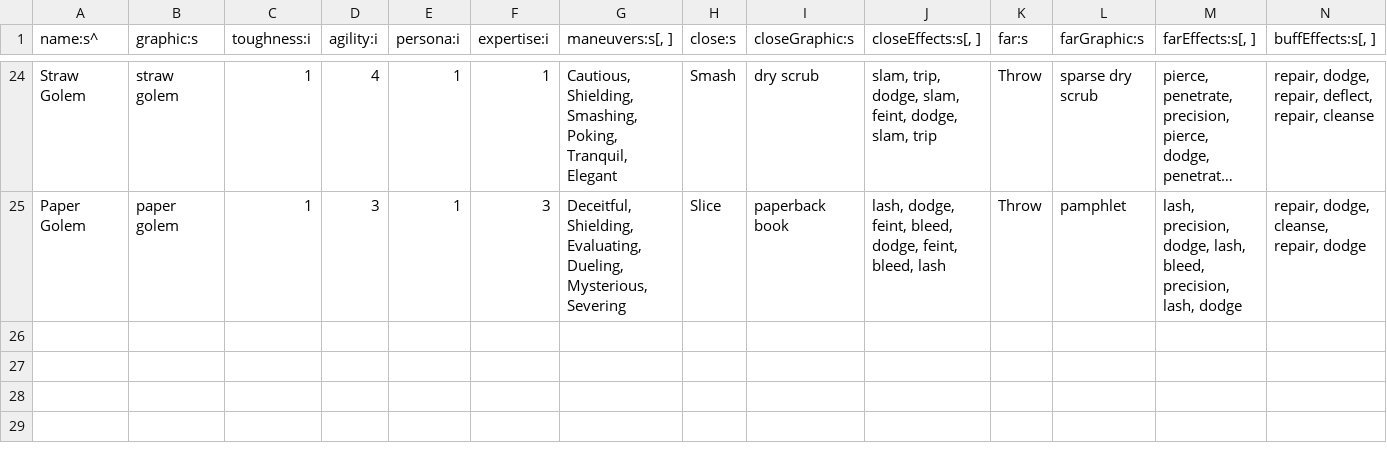
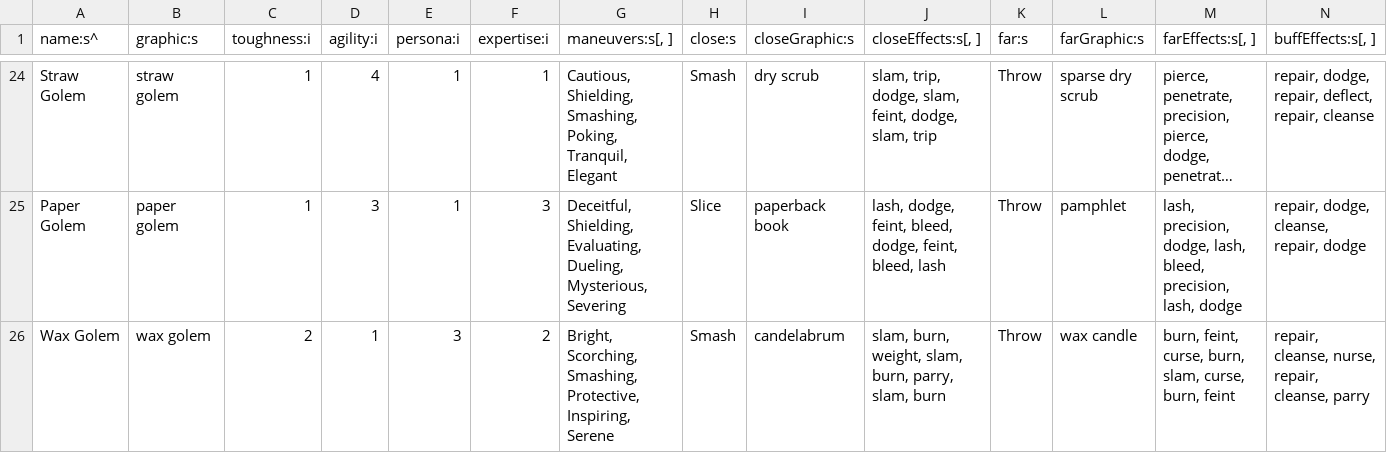
Before and after one commit to tommyettinger/BeneathContempt, a TSV file: data/Creature.tsv, drawn as a sheet; only a part is shown, gaps mark what is left out; long unchanged cells end in …; rows hold the shown columns only; the diff names each change by its address in the sheet, - before the commit and + after, or states it on an @@ line.

Commit message:
Wax Golem!

```diff
--- a/data/Creature.tsv
+++ b/data/Creature.tsv
+row 26: Wax Golem | wax golem | 2 | 1 | 3 | 2 | Bright, Scorching, Smashing, Protective, Inspiring, Serene | Smash | candelabrum | slam, burn, weight, slam, burn, parry, slam, burn | Throw | wax candle | burn, feint, curse, burn, slam, curse, burn, feint | repair, cleanse, nurse, repair, cleanse, parry
```
